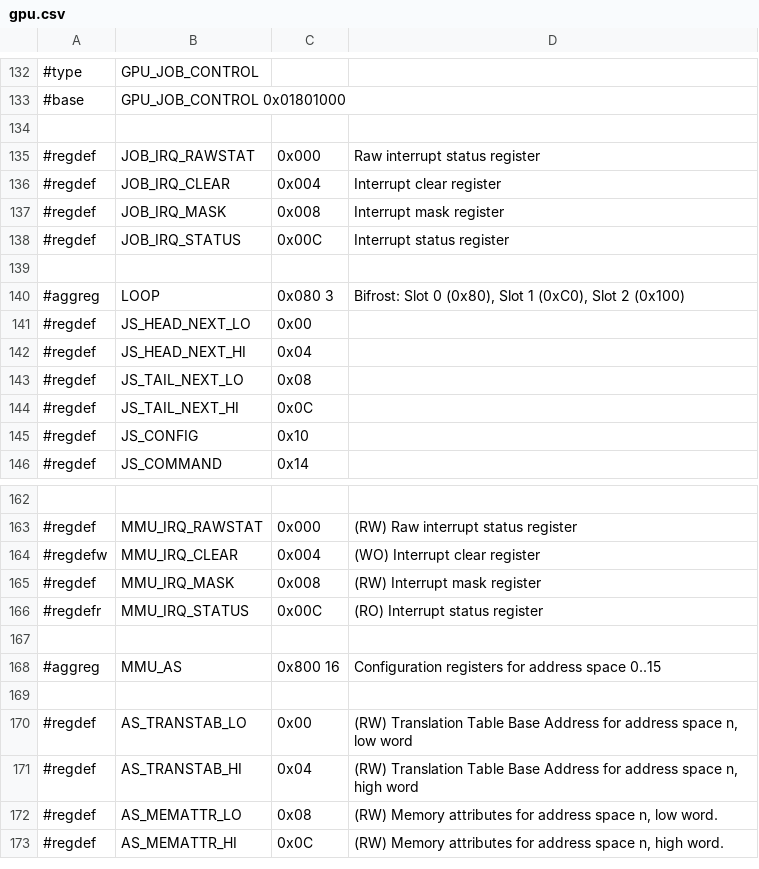
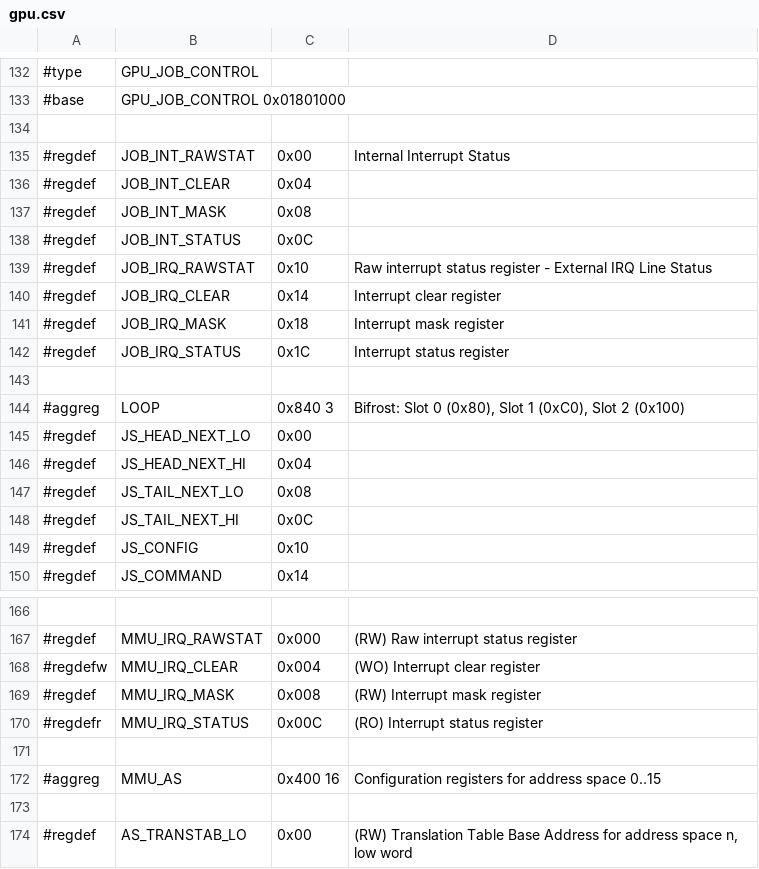
Before and after one commit to ua1arn/hftrx, a CSV file: tools/genregdefs/aw_t507/gpu.csv, drawn as a sheet; only a part is shown, gaps mark what is left out; the shorter side is filled out with more unchanged rows.

Commit message:
T507: gpu registers update

```diff
--- a/tools/genregdefs/aw_t507/gpu.csv
+++ b/tools/genregdefs/aw_t507/gpu.csv
@@ -134,8 +134,12 @@
 
-#regdef; JOB_IRQ_RAWSTAT         ; 0x000   ; Raw interrupt status register
-#regdef; JOB_IRQ_CLEAR           ; 0x004   ; Interrupt clear register
-#regdef; JOB_IRQ_MASK            ; 0x008   ; Interrupt mask register
-#regdef; JOB_IRQ_STATUS          ; 0x00C   ; Interrupt status register
+#regdef; JOB_INT_RAWSTAT;    0x00	; Internal Interrupt Status
+#regdef; JOB_INT_CLEAR;      0x04	;
+#regdef; JOB_INT_MASK;       0x08	;
+#regdef; JOB_INT_STATUS;     0x0C	;
+#regdef; JOB_IRQ_RAWSTAT;    0x10  	; Raw interrupt status register - External IRQ Line Status
+#regdef; JOB_IRQ_CLEAR;      0x14  	; Interrupt clear register
+#regdef; JOB_IRQ_MASK;       0x18  	; Interrupt mask register
+#regdef; JOB_IRQ_STATUS;     0x1C  	; Interrupt status register
 
-#aggreg; LOOP; 0x080 3; Bifrost: Slot 0 (0x80), Slot 1 (0xC0), Slot 2 (0x100)
+#aggreg; LOOP; 0x840 3; Bifrost: Slot 0 (0x80), Slot 1 (0xC0), Slot 2 (0x100)
 #regdef; JS_HEAD_NEXT_LO;	0x00;
@@ -167,3 +171,3 @@
 
-#aggreg; MMU_AS; 0x800 16; Configuration registers for address space 0..15
+#aggreg; MMU_AS; 0x400 16; Configuration registers for address space 0..15
 
```
Also changed, not shown: 2 other files.
